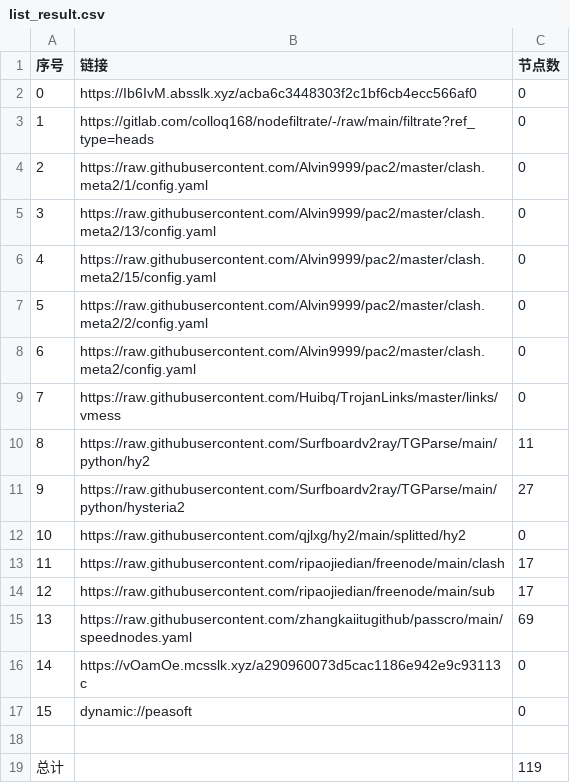
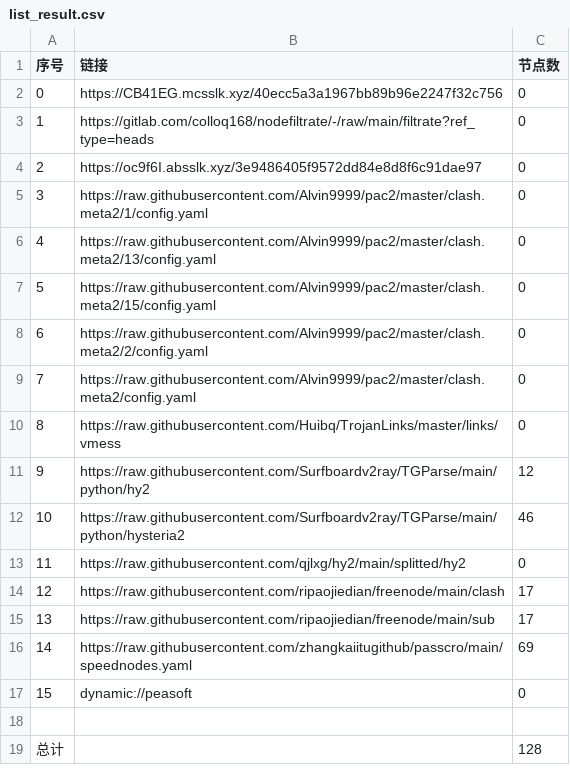
Before and after one commit to hnonly/AutoMergePublicNodes, a CSV file: list_result.csv, drawn as a sheet; removed rows and columns are numbered as before the commit, all else as after; the diff names each change by its address in the sheet, - before the commit and + after, or states it on an @@ line.

```diff
--- a/list_result.csv
+++ b/list_result.csv
-B2 (链接): https://Ib6IvM.absslk.xyz/acba6c3448303f2c1bf6cb4ecc566af0
+B2 (链接): https://CB41EG.mcsslk.xyz/40ecc5a3a1967bb89b96e2247f32c756
+row 4: 2 | https://oc9f6I.absslk.xyz/3e9486405f9572dd84e8d8f6c91dae97 | 0
@@ column A (序号) renumbered between rows 5 and 16 @@
-C11 (节点数): 11
+C11 (节点数): 12
-C12 (节点数): 27
+C12 (节点数): 46
-row 16: 14 | https://vOamOe.mcsslk.xyz/a290960073d5cac1186e942e9c93113c | 0
-C19 (节点数): 119
+C19 (节点数): 128
```
Also changed, not shown: 23 other files.
